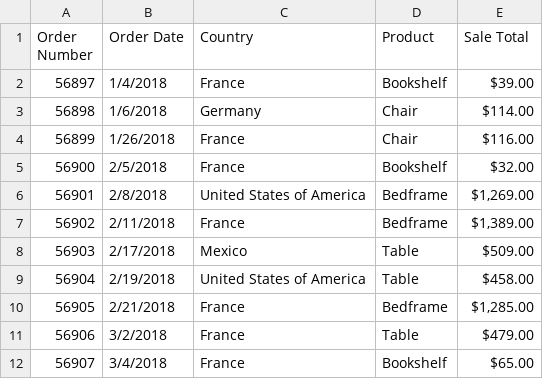
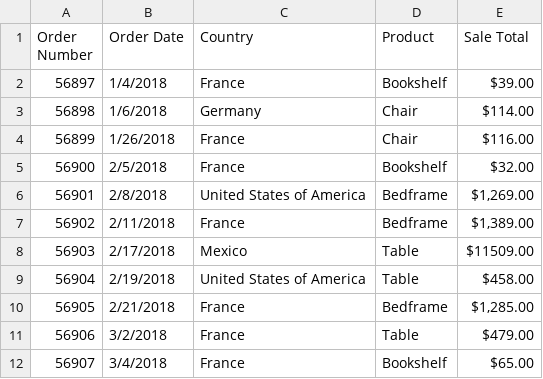
Before and after one commit to BrockDSL/Intro_to_PowerBI_Workshop, a CSV file: Test Data One.csv, drawn as a sheet; only a part is shown.

Commit message:
Update Test Data One.csv

```diff
--- a/Test Data One.csv
+++ b/Test Data One.csv
@@ -7,3 +7,3 @@ Order Number,Order Date,Country,Product,Sale Total
 56902,2/11/2018,France,Bedframe,"$1,389.00 "
-56903,2/17/2018,Mexico,Table,$509.00
+56903,2/17/2018,Mexico,Table,$11509.00
 56904,2/19/2018,United States of America,Table,$458.00
```
